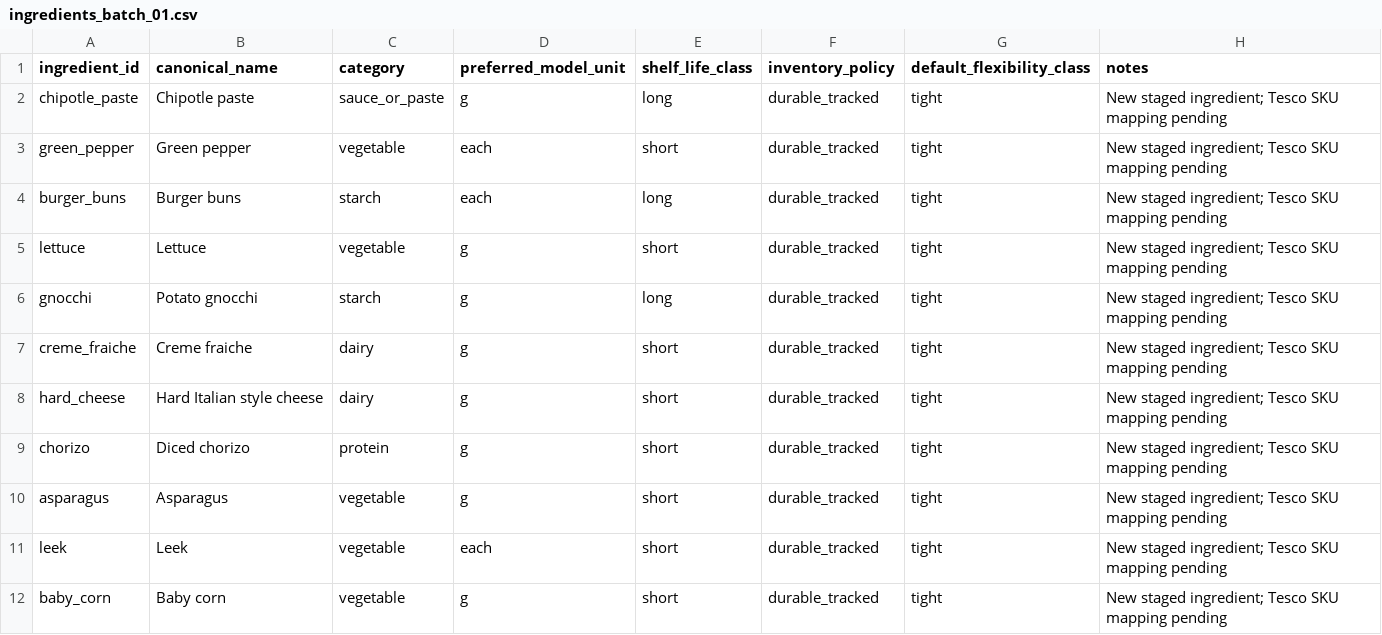
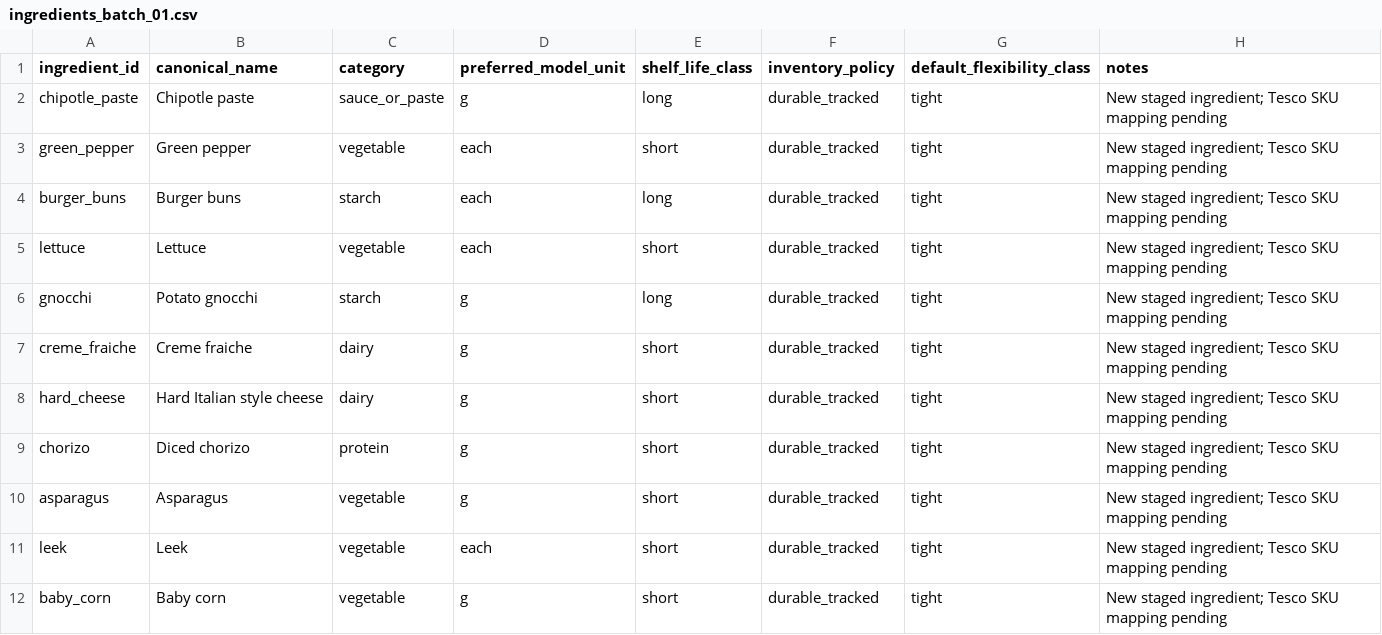
Before and after one commit to hassambashir/grocery-optimiser, a CSV file: staging/ingredients_batch_01.csv, drawn as a sheet; only a part is shown.

Commit message:
Align staged recipe ingredients and instructions with approved units

```diff
--- a/staging/ingredients_batch_01.csv
+++ b/staging/ingredients_batch_01.csv
@@ -4,3 +4,3 @@ green_pepper,Green pepper,vegetable,each,short,durable_tracked,tight,New staged
 burger_buns,Burger buns,starch,each,long,durable_tracked,tight,New staged ingredient; Tesco SKU mapping pending
-lettuce,Lettuce,vegetable,g,short,durable_tracked,tight,New staged ingredient; Tesco SKU mapping pending
+lettuce,Lettuce,vegetable,each,short,durable_tracked,tight,New staged ingredient; Tesco SKU mapping pending
 gnocchi,Potato gnocchi,starch,g,long,durable_tracked,tight,New staged ingredient; Tesco SKU mapping pending
```
